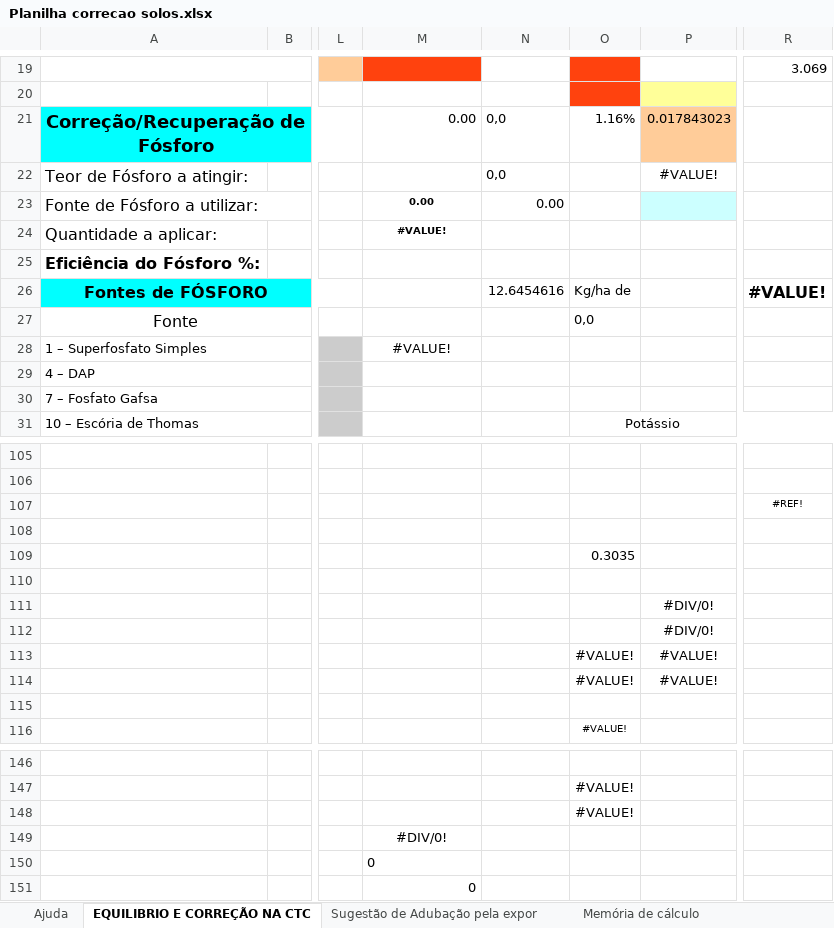
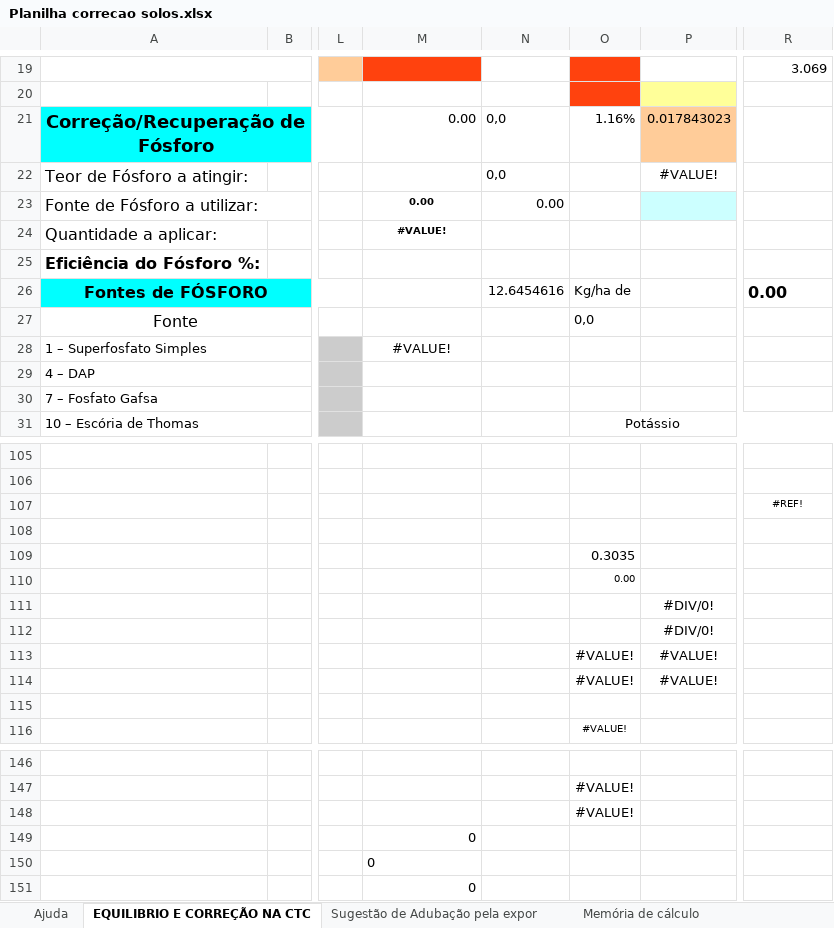
Before and after one commit to EnioAmarantes/gui-sa-soilcorrection, an Excel workbook: documents/Planilha correcao solos.xlsx, sheet EQUILIBRIO E CORREÇÃO NA CTC, drawn as a sheet; only a part is shown, gaps mark what is left out; values as stored, in another font and other column widths than the file's, no borders; charts and pictures and conditional formats not drawn; the diff covers the shown part only; the diff names each change by its address in the sheet, - before the commit and + after, or states it on an @@ line.

```diff
--- a/documents/Planilha correcao solos.xlsx (sheet EQUILIBRIO E CORREÇÃO NA CTC)
+++ b/documents/Planilha correcao solos.xlsx (sheet EQUILIBRIO E CORREÇÃO NA CTC)
-R26: #VALUE!
+R26: 0.00
-O110: (empty)
+O110: 0.00
-M149: #DIV/0!
+M149: 0
-M149 alignment: center
+M149 alignment: right
```
Also changed, not shown: 1 added row, 1 removed row, 13 edited cells and cell formats elsewhere in this sheet, sheet Recomendações Correção e Adubaç, sheet Memória de cálculo, formulas that keep their value, 11 other files.
